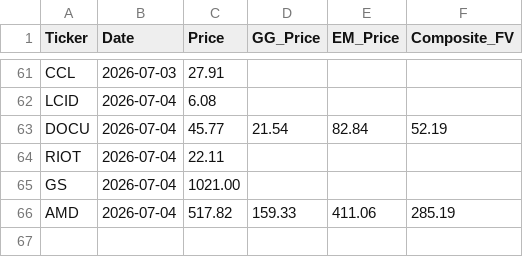
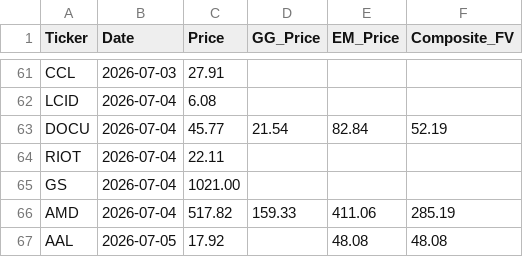
Before and after one commit to jaysang2908/Investment-Automation, a CSV file: price_history.csv, drawn as a sheet; only a part is shown, gaps mark what is left out.

Commit message:
history: AAL price/FV snapshot

```diff
--- a/price_history.csv
+++ b/price_history.csv
@@ -66 +66,2 @@ GS,2026-07-04,1021.00,,,
 AMD,2026-07-04,517.82,159.33,411.06,285.19
+AAL,2026-07-05,17.92,,48.08,48.08
```
